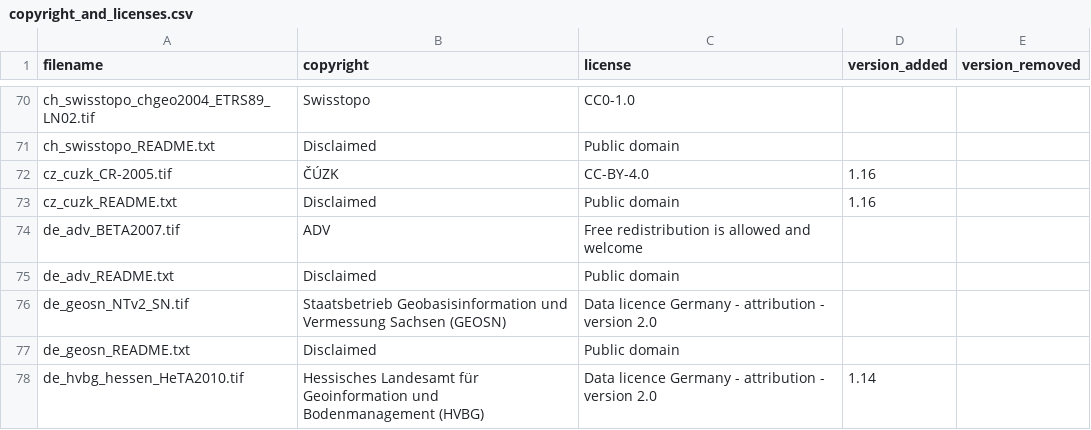
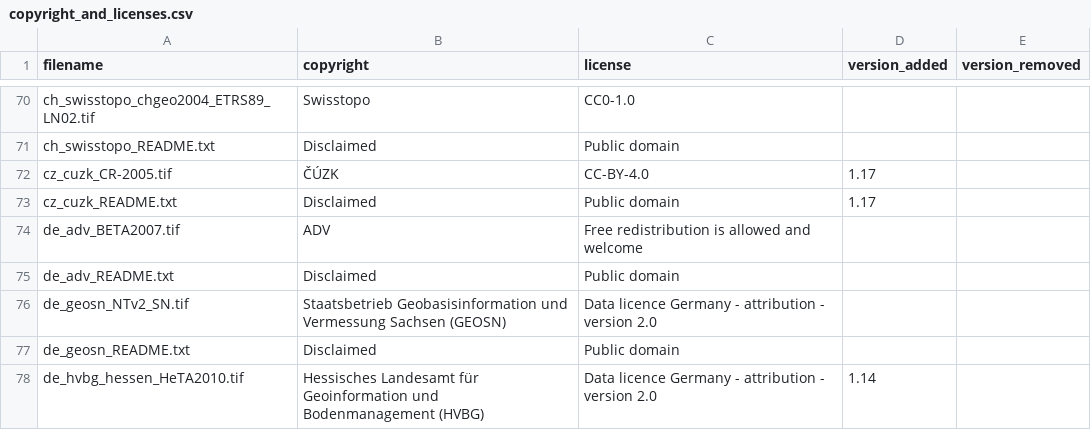
Before and after one commit to OSGeo/PROJ-data, a CSV file: copyright_and_licenses.csv, drawn as a sheet; only a part is shown, gaps mark what is left out.

```diff
--- a/copyright_and_licenses.csv
+++ b/copyright_and_licenses.csv
@@ -71,4 +71,4 @@ ch_swisstopo_chgeo2004_ETRS89_LN02.tif,Swisstopo,CC0-1.0,,
 ch_swisstopo_README.txt,Disclaimed,Public domain,,
-cz_cuzk_CR-2005.tif,ČÚZK,CC-BY-4.0,1.16,
-cz_cuzk_README.txt,Disclaimed,Public domain,1.16,
+cz_cuzk_CR-2005.tif,ČÚZK,CC-BY-4.0,1.17,
+cz_cuzk_README.txt,Disclaimed,Public domain,1.17,
 de_adv_BETA2007.tif,ADV,Free redistribution is allowed and welcome,,
```
Also changed, not shown: 1 other file.
